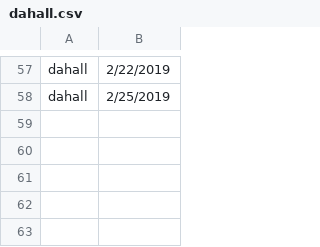
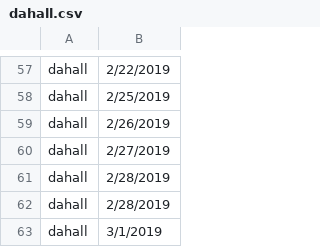
Before and after one commit to jploudre/FCN-Hotkeys, a CSV file: telemetry/dahall.csv, drawn as a sheet; only a part is shown, gaps mark what is left out; the diff names each change by its address in the sheet, - before the commit and + after, or states it on an @@ line.

```diff
--- a/telemetry/dahall.csv
+++ b/telemetry/dahall.csv
+row 59: dahall | 2/26/2019
+row 60: dahall | 2/27/2019
+row 61: dahall | 2/28/2019
+row 62: dahall | 2/28/2019
+row 63: dahall | 3/1/2019
```
Also changed, not shown: telemetry/cywu.csv, telemetry/dmroessler.csv, 39 other files.
